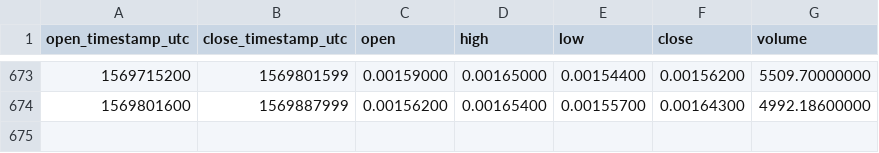
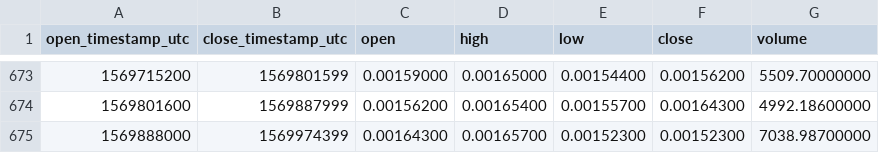
Before and after one commit to cryptobigbro/binance-DGDBTC, a CSV file: binance-DGDBTC-1d.csv, drawn as a sheet; only a part is shown, gaps mark what is left out.

Commit message:
Update OHLCV data.

```diff
--- a/binance-DGDBTC-1d.csv
+++ b/binance-DGDBTC-1d.csv
@@ -674 +674,2 @@ open_timestamp_utc,close_timestamp_utc,open,high,low,close,volume
 1569801600,1569887999,0.00156200,0.00165400,0.00155700,0.00164300,4992.18600000
+1569888000,1569974399,0.00164300,0.00165700,0.00152300,0.00152300,7038.98700000
```
Also changed, not shown: 1 other file.
